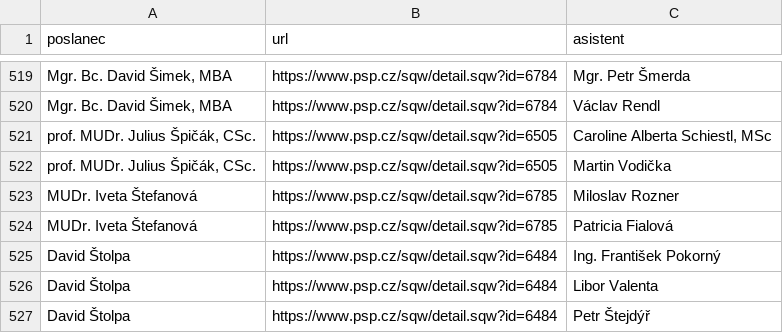
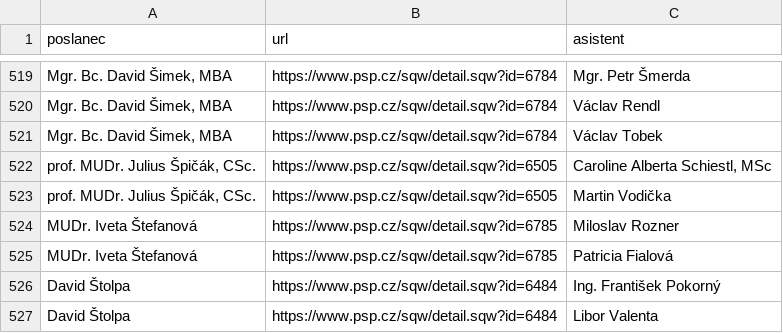
Before and after one commit to kokes/psp-asistenti, a CSV file: asistenti.csv, drawn as a sheet; only a part is shown, gaps mark what is left out; the shorter side is filled out with more unchanged rows; the diff names each change by its address in the sheet, - before the commit and + after, or states it on an @@ line.

```diff
--- a/asistenti.csv
+++ b/asistenti.csv
+row 521: Mgr. Bc. David Šimek, MBA | https://www.psp.cz/sqw/detail.sqw?id=6784 | Václav Tobek
```
Also changed, not shown: 1 other file.
